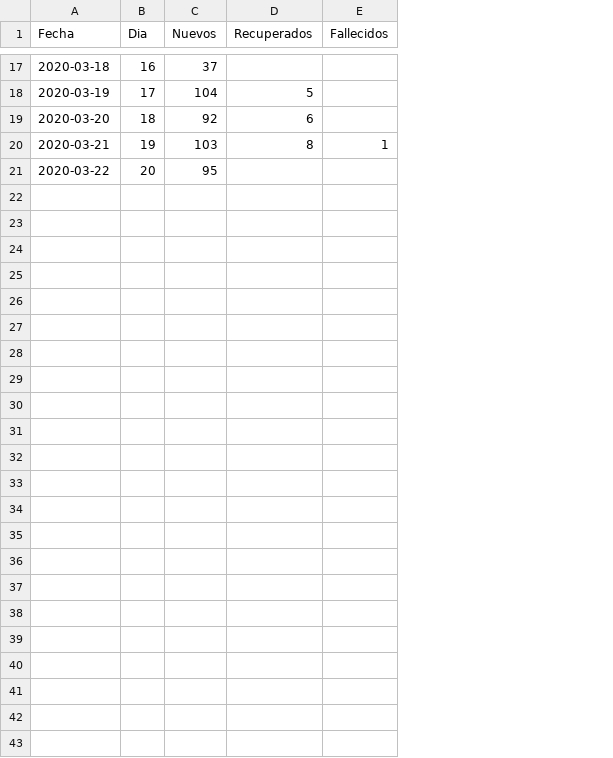
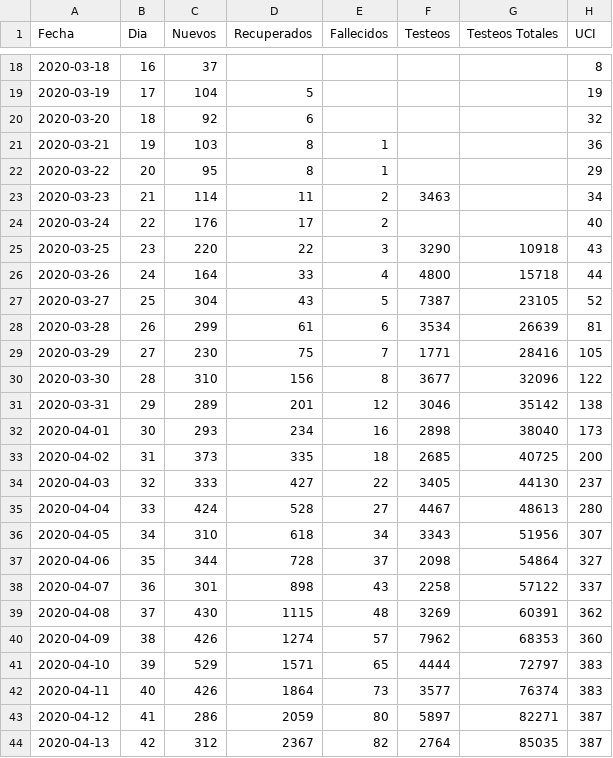
Before and after one commit to thermosilla/covid, a CSV file: covid_19_chile.csv, drawn as a sheet; only a part is shown, gaps mark what is left out; addresses are those after the commit; the diff covers the shown part only; the diff names each change by its address in the sheet, - before the commit and + after, or states it on an @@ line.

Commit message:
Nuevo notebook

```diff
--- a/covid_19_chile.csv
+++ b/covid_19_chile.csv
+column F (Testeos), empty
+column G (Testeos Totales), empty
+column H (UCI), rows 18-22: 8 | 19 | 32 | 36 | 29
-D22 (Recuperados): (empty)
+D22 (Recuperados): 8
-E22 (Fallecidos): (empty)
+E22 (Fallecidos): 1
+row 23: 2020-03-23 | 21 | 114 | 11 | 2 | 3463 |  | 34
+row 24: 2020-03-24 | 22 | 176 | 17 | 2 |  |  | 40
+row 25: 2020-03-25 | 23 | 220 | 22 | 3 | 3290 | 10918 | 43
+row 26: 2020-03-26 | 24 | 164 | 33 | 4 | 4800 | 15718 | 44
+row 27: 2020-03-27 | 25 | 304 | 43 | 5 | 7387 | 23105 | 52
+row 28: 2020-03-28 | 26 | 299 | 61 | 6 | 3534 | 26639 | 81
+row 29: 2020-03-29 | 27 | 230 | 75 | 7 | 1771 | 28416 | 105
+row 30: 2020-03-30 | 28 | 310 | 156 | 8 | 3677 | 32096 | 122
+row 31: 2020-03-31 | 29 | 289 | 201 | 12 | 3046 | 35142 | 138
+row 32: 2020-04-01 | 30 | 293 | 234 | 16 | 2898 | 38040 | 173
+row 33: 2020-04-02 | 31 | 373 | 335 | 18 | 2685 | 40725 | 200
+row 34: 2020-04-03 | 32 | 333 | 427 | 22 | 3405 | 44130 | 237
+row 35: 2020-04-04 | 33 | 424 | 528 | 27 | 4467 | 48613 | 280
+row 36: 2020-04-05 | 34 | 310 | 618 | 34 | 3343 | 51956 | 307
+row 37: 2020-04-06 | 35 | 344 | 728 | 37 | 2098 | 54864 | 327
+row 38: 2020-04-07 | 36 | 301 | 898 | 43 | 2258 | 57122 | 337
+row 39: 2020-04-08 | 37 | 430 | 1115 | 48 | 3269 | 60391 | 362
+row 40: 2020-04-09 | 38 | 426 | 1274 | 57 | 7962 | 68353 | 360
+row 41: 2020-04-10 | 39 | 529 | 1571 | 65 | 4444 | 72797 | 383
+row 42: 2020-04-11 | 40 | 426 | 1864 | 73 | 3577 | 76374 | 383
+row 43: 2020-04-12 | 41 | 286 | 2059 | 80 | 5897 | 82271 | 387
+row 44: 2020-04-13 | 42 | 312 | 2367 | 82 | 2764 | 85035 | 387
```
Also changed, not shown: 1 added row elsewhere in this file, 2 other files.
